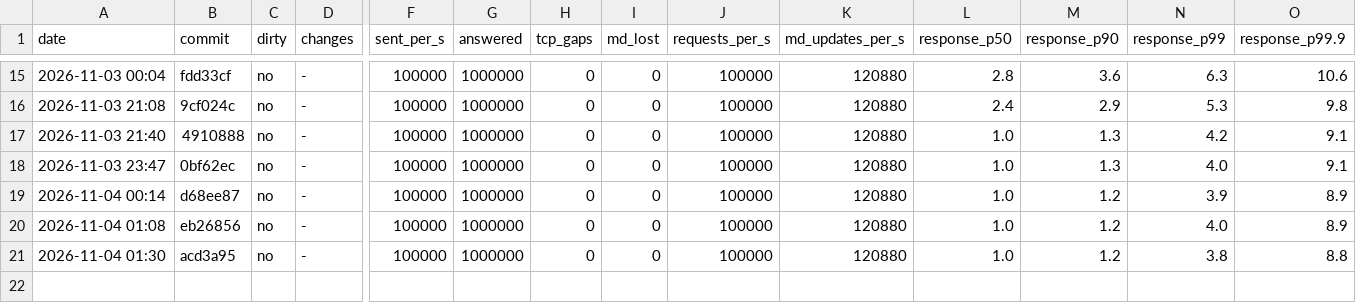
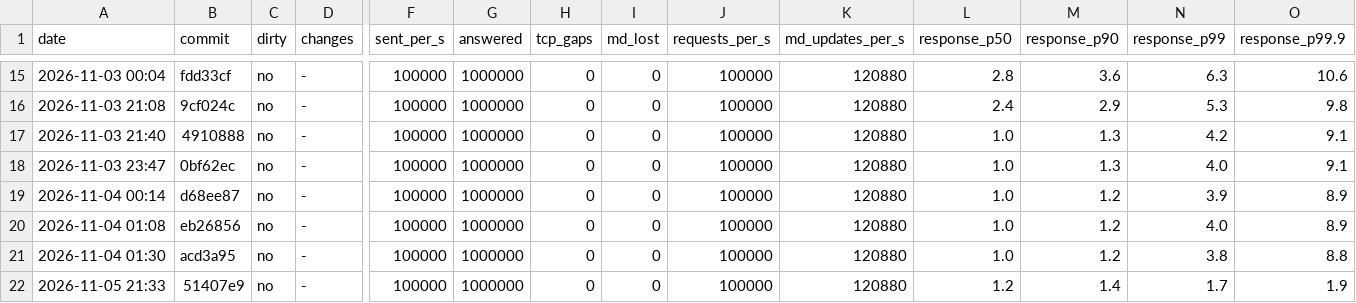
Before and after one commit to BurhanAkkus/Low-Latency-Trading-Exchange-CPP, a CSV file: benchmarks/exchange-benchmark/results.csv, drawn as a sheet; only a part is shown, gaps mark what is left out; rows hold the shown columns only; the diff names each change by its address in the sheet, - before the commit and + after, or states it on an @@ line.

Commit message:
ran benchmark

```diff
--- a/benchmarks/exchange-benchmark/results.csv
+++ b/benchmarks/exchange-benchmark/results.csv
+row 22: 2026-11-05 21:33 | 51407e9 | no | - | 100000 | 1000000 | 0 | 0 | 100000 | 120880 | 1.2 | 1.4 | 1.7 | 1.9
```
